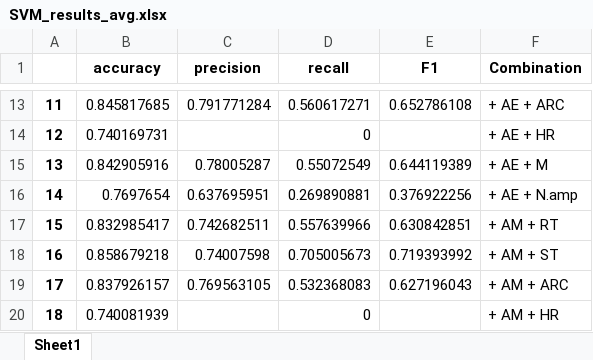
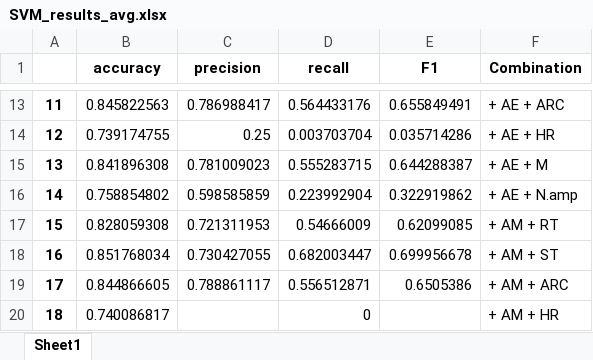
Before and after one commit to Dontpanice/Emotra_project, an Excel workbook: SVM_results/SVM_results_avg.xlsx, sheet Sheet1, drawn as a sheet; only a part is shown, gaps mark what is left out; values as stored, in another font and other column widths than the file's, no borders; the diff covers the shown part only; the diff names each change by its address in the sheet, - before the commit and + after, or states it on an @@ line.

```diff
--- a/SVM_results/SVM_results_avg.xlsx (sheet Sheet1)
+++ b/SVM_results/SVM_results_avg.xlsx (sheet Sheet1)
-B13 (accuracy): 0.845817685
+B13 (accuracy): 0.845822563
-C13 (precision): 0.791771284
+C13 (precision): 0.786988417
-D13 (recall): 0.560617271
+D13 (recall): 0.564433176
-E13 (F1): 0.652786108
+E13 (F1): 0.655849491
-B14 (accuracy): 0.740169731
+B14 (accuracy): 0.739174755
-C14 (precision): (empty)
+C14 (precision): 0.25
-D14 (recall): 0
+D14 (recall): 0.003703704
-E14 (F1): (empty)
+E14 (F1): 0.035714286
-B15 (accuracy): 0.842905916
+B15 (accuracy): 0.841896308
-C15 (precision): 0.78005287
+C15 (precision): 0.781009023
-D15 (recall): 0.55072549
+D15 (recall): 0.555283715
-E15 (F1): 0.644119389
+E15 (F1): 0.644288387
-B16 (accuracy): 0.7697654
+B16 (accuracy): 0.758854802
-C16 (precision): 0.637695951
+C16 (precision): 0.598585859
-D16 (recall): 0.269890881
+D16 (recall): 0.223992904
-E16 (F1): 0.376922256
+E16 (F1): 0.322919862
-B17 (accuracy): 0.832985417
+B17 (accuracy): 0.828059308
-C17 (precision): 0.742682511
+C17 (precision): 0.721311953
-D17 (recall): 0.557639966
+D17 (recall): 0.54666009
-E17 (F1): 0.630842851
+E17 (F1): 0.62099085
-B18 (accuracy): 0.858679218
+B18 (accuracy): 0.851768034
-C18 (precision): 0.74007598
+C18 (precision): 0.730427055
-D18 (recall): 0.705005673
+D18 (recall): 0.682003447
-E18 (F1): 0.719393992
+E18 (F1): 0.699956678
-B19 (accuracy): 0.837926157
+B19 (accuracy): 0.844866605
-C19 (precision): 0.769563105
+C19 (precision): 0.788861117
-D19 (recall): 0.532368083
+D19 (recall): 0.556512871
-E19 (F1): 0.627196043
+E19 (F1): 0.6505386
-B20 (accuracy): 0.740081939
+B20 (accuracy): 0.740086817
```
Also changed, not shown: 971 edited cells elsewhere in this sheet, 22 other files.
